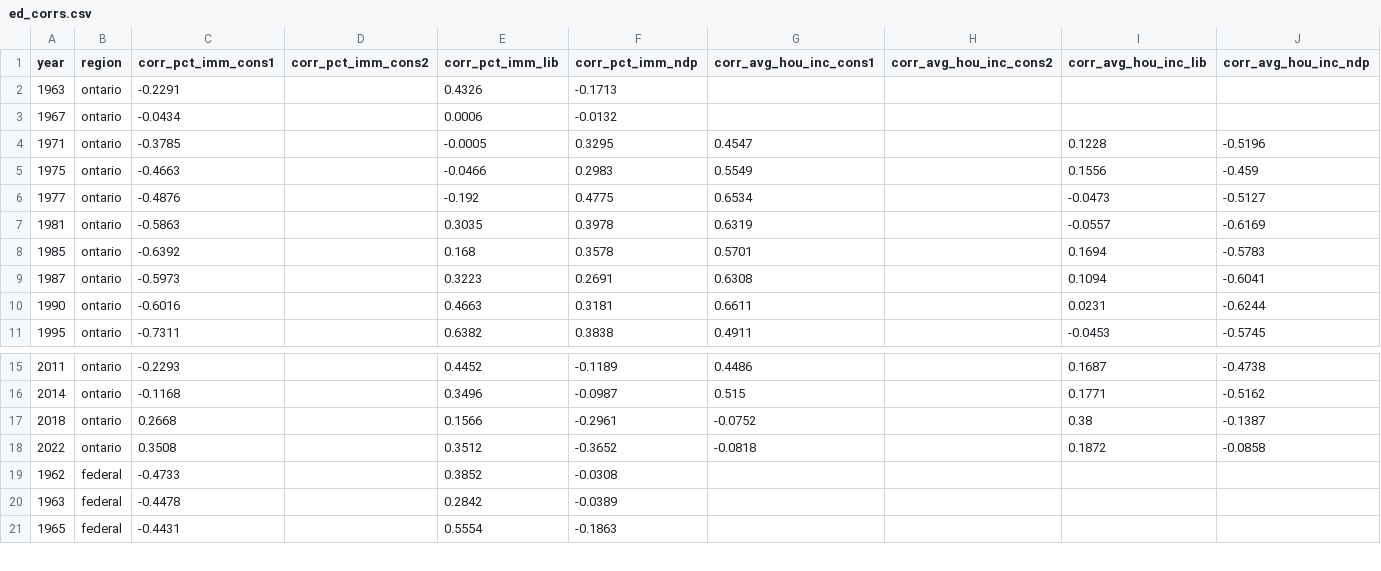
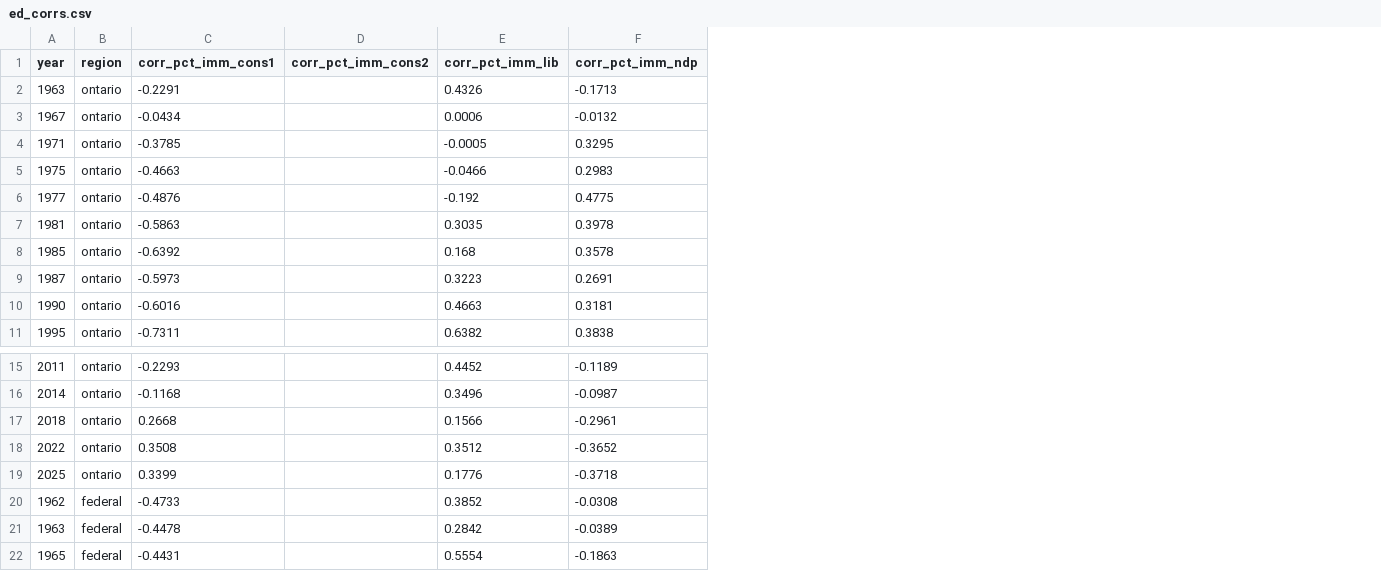
Before and after one commit to schoolofcities/gta-immigration, a CSV file: static/data/elections_analysis/ed_corrs.csv, drawn as a sheet; only a part is shown, gaps mark what is left out; removed rows and columns are numbered as before the commit, all else as after; the diff names each change by its address in the sheet, - before the commit and + after, or states it on an @@ line.

Commit message:
Recompute correlations and compute total election numbers for top 5 immigrant ridings

```diff
--- a/static/data/elections_analysis/ed_corrs.csv
+++ b/static/data/elections_analysis/ed_corrs.csv
-column G (corr_avg_hou_inc_cons1), rows 4-11: 0.4547 | 0.5549 | 0.6534 | 0.6319 | 0.5701 | 0.6308 | 0.6611 | 0.4911; rows 15-18: 0.4486 | 0.515 | -0.0752 | -0.0818
-column H (corr_avg_hou_inc_cons2), empty
-column I (corr_avg_hou_inc_lib), rows 4-11: 0.1228 | 0.1556 | -0.0473 | -0.0557 | 0.1694 | 0.1094 | 0.0231 | -0.0453; rows 15-18: 0.1687 | 0.1771 | 0.38 | 0.1872
-column J (corr_avg_hou_inc_ndp), rows 4-11: -0.5196 | -0.459 | -0.5127 | -0.6169 | -0.5783 | -0.6041 | -0.6244 | -0.5745; rows 15-18: -0.4738 | -0.5162 | -0.1387 | -0.0858
+row 19: 2025 | ontario | 0.3399 |  | 0.1776 | -0.3718
```
Also changed, not shown: 3 other files.
